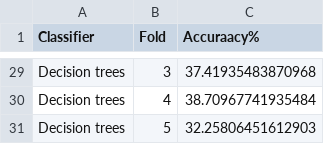
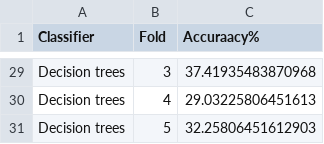
Before and after one commit to brainhack-school2020/BHS_project_SRastegarnia, a CSV file: prediction_accuracy_result.csv, drawn as a sheet; only a part is shown, gaps mark what is left out; the diff covers the shown part only; the diff names each change by its address in the sheet, - before the commit and + after, or states it on an @@ line.

```diff
--- a/prediction_accuracy_result.csv
+++ b/prediction_accuracy_result.csv
-C30 (Accuraacy%): 38.70967741935484
+C30 (Accuraacy%): 29.03225806451613
```
Also changed, not shown: 24 edited cells elsewhere in this file, 2 other files.
